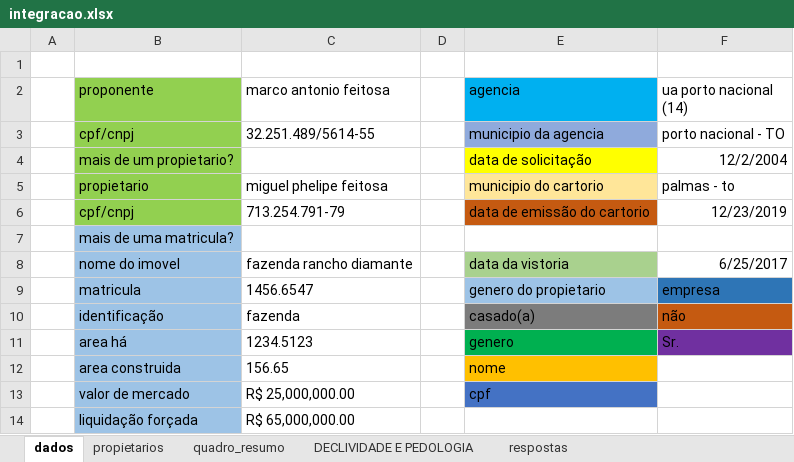
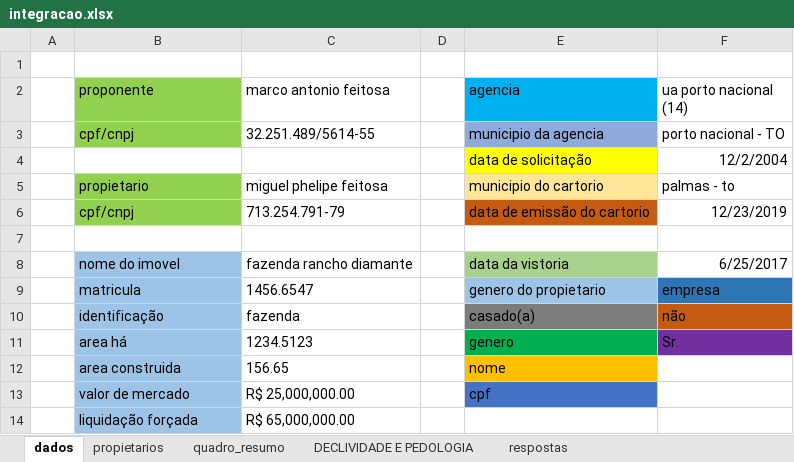
Before and after one commit to marcoantonio567/descritivo, an Excel workbook: integracao.xlsx, sheet dados, drawn as a sheet; only a part is shown; values as stored, in another font and other column widths than the file's, no borders; the diff names each change by its address in the sheet, - before the commit and + after, or states it on an @@ line.

```diff
--- a/integracao.xlsx (sheet dados)
+++ b/integracao.xlsx (sheet dados)
-B4 (proponente): mais de um propietario?
+B4 (proponente): (empty)
-B4 fill: #92D050
+B4 fill: none
-B7 (proponente): mais de uma matricula?
+B7 (proponente): (empty)
-B7 fill: #9DC3E6
+B7 fill: none
```
Also changed, not shown: 9 other files.
